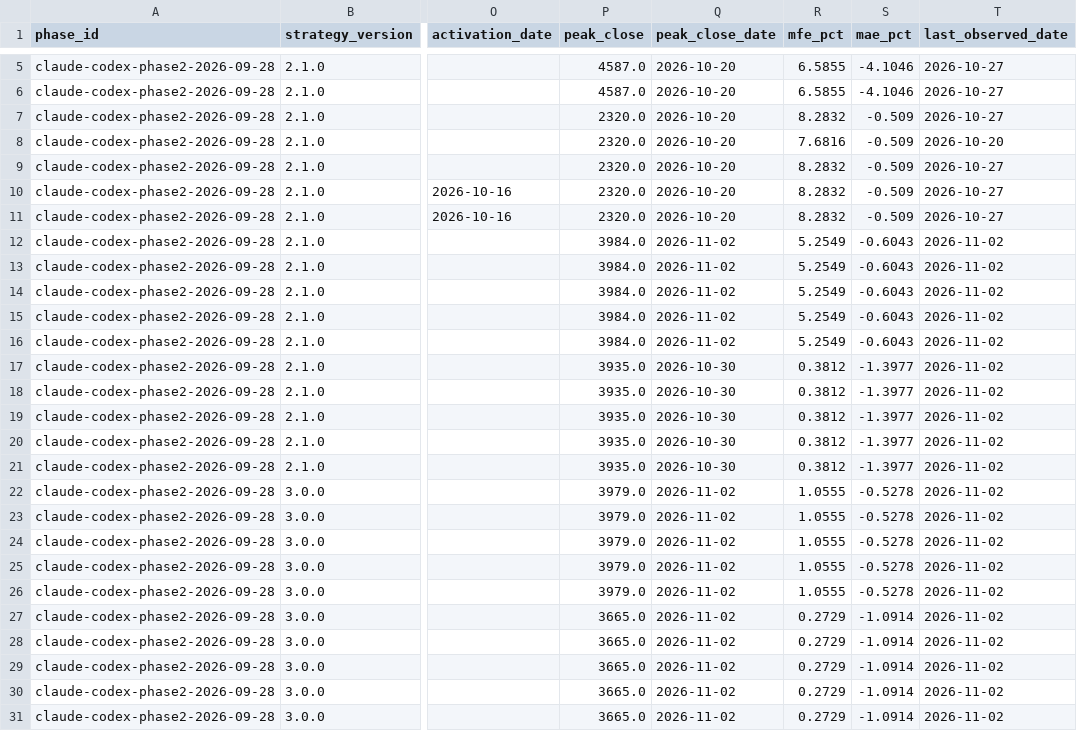
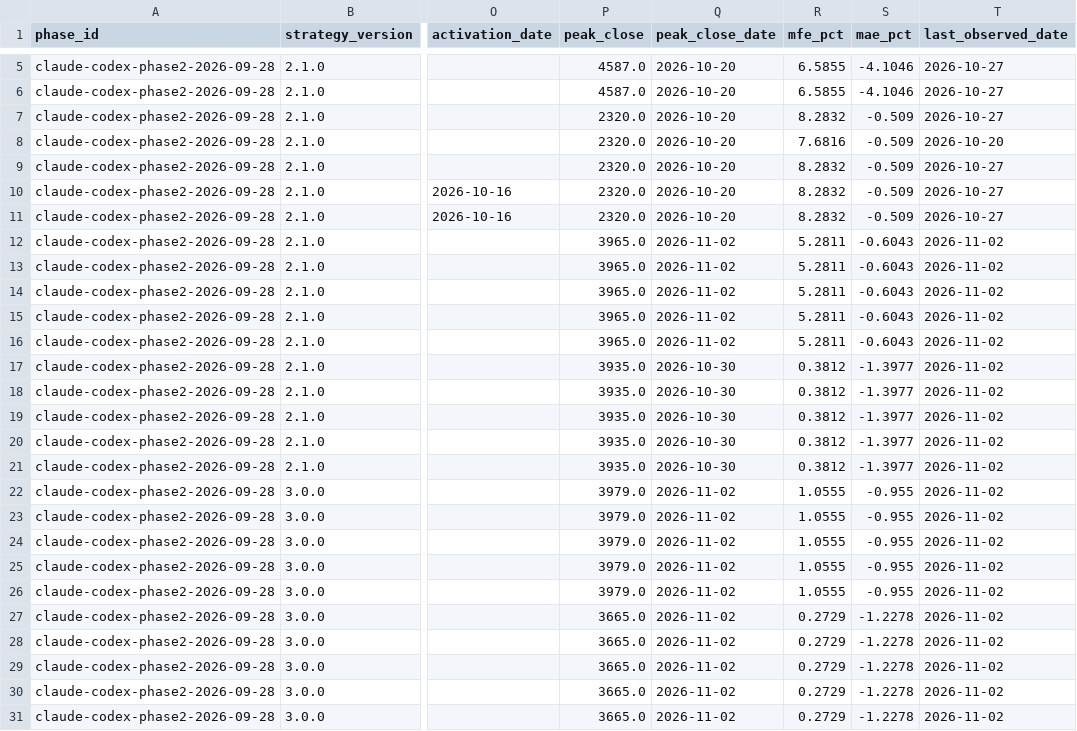
Before and after one commit to MANDAI0571/stock-news-monitor, a CSV file: data/claude_300man_shadow.csv, drawn as a sheet; only a part is shown, gaps mark what is left out; the diff names each change by its address in the sheet, - before the commit and + after, or states it on an @@ line.

```diff
--- a/data/claude_300man_shadow.csv
+++ b/data/claude_300man_shadow.csv
-P12:P16 (peak_close): 3984.0
+P12:P16 (peak_close): 3965.0
-R12:R16 (mfe_pct): 5.2549
+R12:R16 (mfe_pct): 5.2811
-S22:S26 (mae_pct): -0.5278
+S22:S26 (mae_pct): -0.955
-S27:S31 (mae_pct): -1.0914
+S27:S31 (mae_pct): -1.2278
```
Also changed, not shown: data/claude_300man_daily_monitor.csv, data/claude_300man_entry_shadow.csv, 5 other files.
